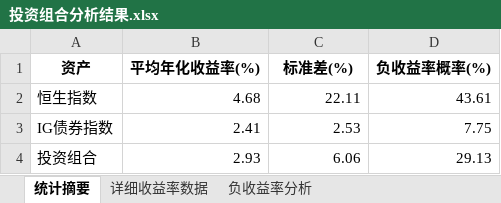
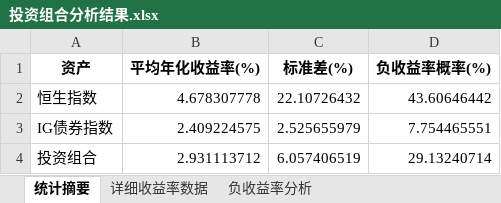
Before and after one commit to johns0nj/I9_allocation, an Excel workbook: 投资组合分析结果.xlsx, sheet 统计摘要, drawn as a sheet; values as stored, in another font and other column widths than the file's, no borders; the diff names each change by its address in the sheet, - before the commit and + after, or states it on an @@ line.

Commit message:
adding cn_us_yld.xlsx file

```diff
--- a/投资组合分析结果.xlsx (sheet 统计摘要)
+++ b/投资组合分析结果.xlsx (sheet 统计摘要)
-B2 (平均年化收益率(%)): 4.68
+B2 (平均年化收益率(%)): 4.678307778
-C2 (标准差(%)): 22.11
+C2 (标准差(%)): 22.10726432
-D2 (负收益率概率(%)): 43.61
+D2 (负收益率概率(%)): 43.60646442
-B3 (平均年化收益率(%)): 2.41
+B3 (平均年化收益率(%)): 2.409224575
-C3 (标准差(%)): 2.53
+C3 (标准差(%)): 2.525655979
-D3 (负收益率概率(%)): 7.75
+D3 (负收益率概率(%)): 7.754465551
-B4 (平均年化收益率(%)): 2.93
+B4 (平均年化收益率(%)): 2.931113712
-C4 (标准差(%)): 6.06
+C4 (标准差(%)): 6.057406519
-D4 (负收益率概率(%)): 29.13
+D4 (负收益率概率(%)): 29.13240714
```
Also changed, not shown: sheet 负收益率分析, 3 other files.
